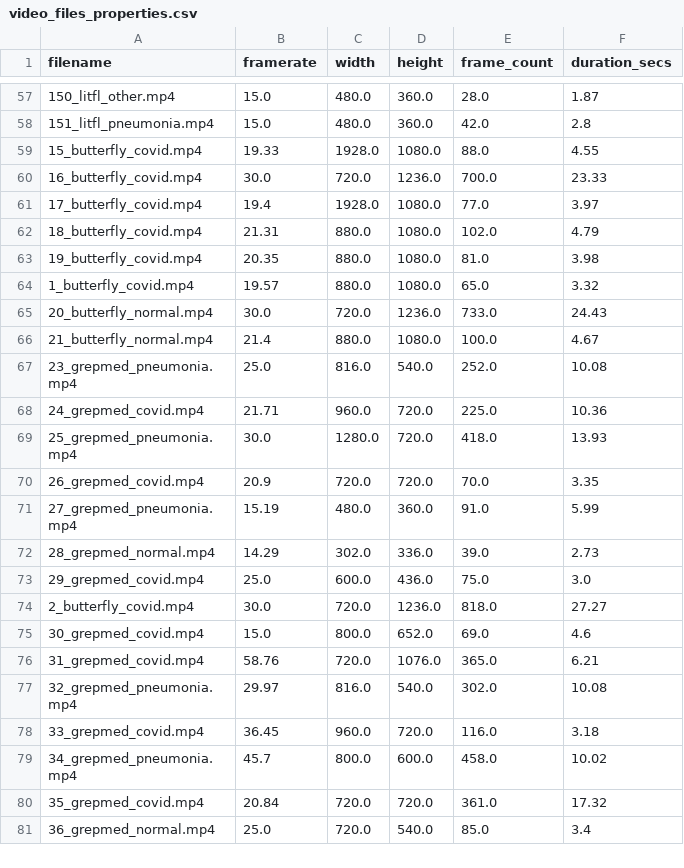
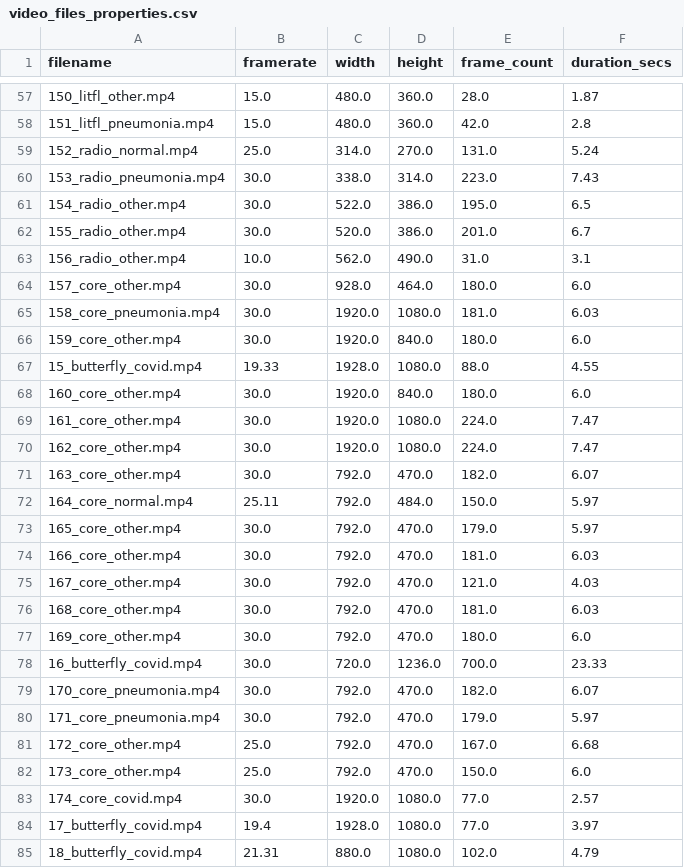
Before and after one commit to nrc-cnrc/COVID-US, a CSV file: utils/video_files_properties.csv, drawn as a sheet; only a part is shown, gaps mark what is left out; the shorter side is filled out with more unchanged rows.

```diff
--- a/utils/video_files_properties.csv
+++ b/utils/video_files_properties.csv
@@ -58,4 +58,27 @@ filename,framerate,width,height,frame_count,duration_secs
 151_litfl_pneumonia.mp4,15.0,480.0,360.0,42.0,2.8
+152_radio_normal.mp4,25.0,314.0,270.0,131.0,5.24
+153_radio_pneumonia.mp4,30.0,338.0,314.0,223.0,7.43
+154_radio_other.mp4,30.0,522.0,386.0,195.0,6.5
+155_radio_other.mp4,30.0,520.0,386.0,201.0,6.7
+156_radio_other.mp4,10.0,562.0,490.0,31.0,3.1
+157_core_other.mp4,30.0,928.0,464.0,180.0,6.0
+158_core_pneumonia.mp4,30.0,1920.0,1080.0,181.0,6.03
+159_core_other.mp4,30.0,1920.0,840.0,180.0,6.0
 15_butterfly_covid.mp4,19.33,1928.0,1080.0,88.0,4.55
+160_core_other.mp4,30.0,1920.0,840.0,180.0,6.0
+161_core_other.mp4,30.0,1920.0,1080.0,224.0,7.47
+162_core_other.mp4,30.0,1920.0,1080.0,224.0,7.47
+163_core_other.mp4,30.0,792.0,470.0,182.0,6.07
+164_core_normal.mp4,25.11,792.0,484.0,150.0,5.97
+165_core_other.mp4,30.0,792.0,470.0,179.0,5.97
+166_core_other.mp4,30.0,792.0,470.0,181.0,6.03
+167_core_other.mp4,30.0,792.0,470.0,121.0,4.03
+168_core_other.mp4,30.0,792.0,470.0,181.0,6.03
+169_core_other.mp4,30.0,792.0,470.0,180.0,6.0
 16_butterfly_covid.mp4,30.0,720.0,1236.0,700.0,23.33
+170_core_pneumonia.mp4,30.0,792.0,470.0,182.0,6.07
+171_core_pneumonia.mp4,30.0,792.0,470.0,179.0,5.97
+172_core_other.mp4,25.0,792.0,470.0,167.0,6.68
+173_core_other.mp4,25.0,792.0,470.0,150.0,6.0
+174_core_covid.mp4,30.0,1920.0,1080.0,77.0,2.57
 17_butterfly_covid.mp4,19.4,1928.0,1080.0,77.0,3.97
```
Also changed, not shown: utils/mask_metadata.csv, utils/video_cropping_metadata.csv, 1 other file.
